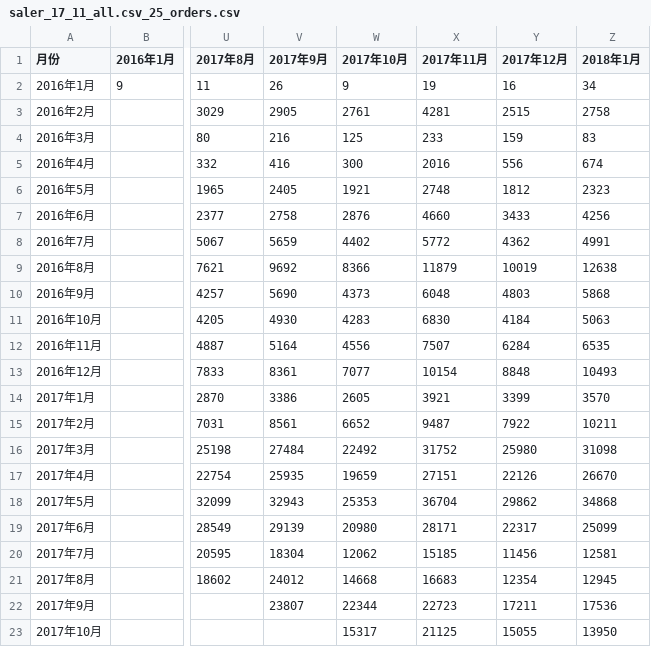
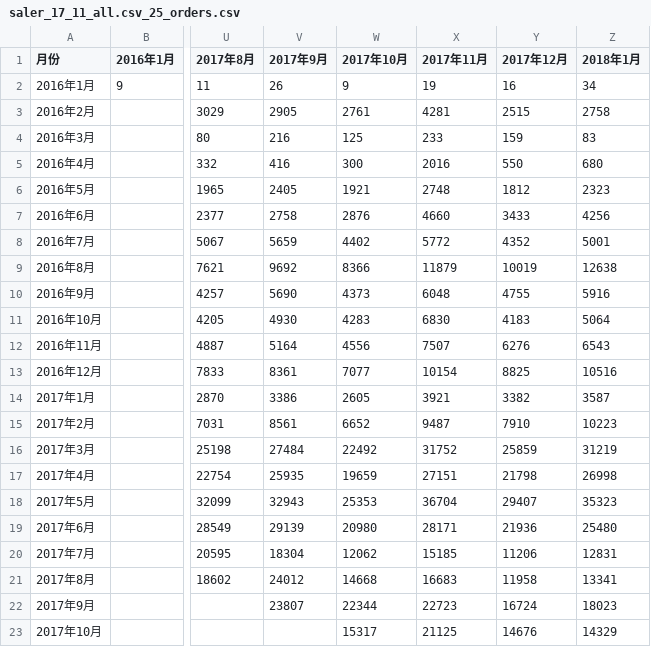
Before and after one commit to skysunwei/pyworks, a CSV file: readLog/keep/saler_17_11_all.csv_25_orders.csv, drawn as a sheet; only a part is shown, gaps mark what is left out; the diff covers the shown part only; the diff names each change by its address in the sheet, - before the commit and + after, or states it on an @@ line.

```diff
--- a/readLog/keep/saler_17_11_all.csv_25_orders.csv
+++ b/readLog/keep/saler_17_11_all.csv_25_orders.csv
-Y5 (2017年12月): 556
+Y5 (2017年12月): 550
-Z5 (2018年1月): 674
+Z5 (2018年1月): 680
-Y8 (2017年12月): 4362
+Y8 (2017年12月): 4352
-Z8 (2018年1月): 4991
+Z8 (2018年1月): 5001
-Y10 (2017年12月): 4803
+Y10 (2017年12月): 4755
-Z10 (2018年1月): 5868
+Z10 (2018年1月): 5916
-Y11 (2017年12月): 4184
+Y11 (2017年12月): 4183
-Z11 (2018年1月): 5063
+Z11 (2018年1月): 5064
-Y12 (2017年12月): 6284
+Y12 (2017年12月): 6276
-Z12 (2018年1月): 6535
+Z12 (2018年1月): 6543
-Y13 (2017年12月): 8848
+Y13 (2017年12月): 8825
-Z13 (2018年1月): 10493
+Z13 (2018年1月): 10516
-Y14 (2017年12月): 3399
+Y14 (2017年12月): 3382
-Z14 (2018年1月): 3570
+Z14 (2018年1月): 3587
-Y15 (2017年12月): 7922
+Y15 (2017年12月): 7910
-Z15 (2018年1月): 10211
+Z15 (2018年1月): 10223
-Y16 (2017年12月): 25980
+Y16 (2017年12月): 25859
-Z16 (2018年1月): 31098
+Z16 (2018年1月): 31219
-Y17 (2017年12月): 22126
+Y17 (2017年12月): 21798
-Z17 (2018年1月): 26670
+Z17 (2018年1月): 26998
-Y18 (2017年12月): 29862
+Y18 (2017年12月): 29407
-Z18 (2018年1月): 34868
+Z18 (2018年1月): 35323
-Y19 (2017年12月): 22317
+Y19 (2017年12月): 21936
-Z19 (2018年1月): 25099
+Z19 (2018年1月): 25480
-Y20 (2017年12月): 11456
+Y20 (2017年12月): 11206
-Z20 (2018年1月): 12581
+Z20 (2018年1月): 12831
-Y21 (2017年12月): 12354
+Y21 (2017年12月): 11958
-Z21 (2018年1月): 12945
+Z21 (2018年1月): 13341
-Y22 (2017年12月): 17211
+Y22 (2017年12月): 16724
-Z22 (2018年1月): 17536
+Z22 (2018年1月): 18023
-Y23 (2017年12月): 15055
+Y23 (2017年12月): 14676
-Z23 (2018年1月): 13950
+Z23 (2018年1月): 14329
```
Also changed, not shown: 2 edited cells elsewhere in this file, readLog/keep/saler_17_11_all.csv_25_moneys.csv, readLog/keep/saler_17_11_all.csv_25_users.csv.
